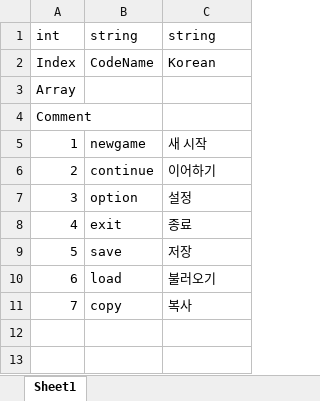
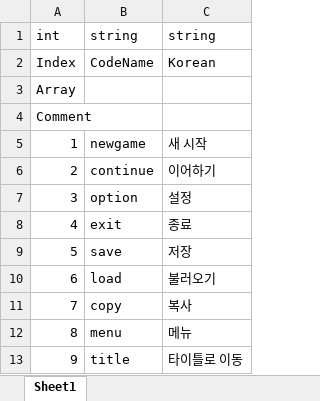
Before and after one commit to NDDYLYS/260226morpg, an Excel workbook: morpg/morpg/Assets/TableData/Table_Text.xlsx, sheet Sheet1, drawn as a sheet; values as stored, in another font and other column widths than the file's, no borders; the diff names each change by its address in the sheet, - before the commit and + after, or states it on an @@ line.

```diff
--- a/morpg/morpg/Assets/TableData/Table_Text.xlsx (sheet Sheet1)
+++ b/morpg/morpg/Assets/TableData/Table_Text.xlsx (sheet Sheet1)
+row 12: 8 | menu | 메뉴
+row 13: 9 | title | 타이틀로 이동
```
Also changed, not shown: 5 other files.
